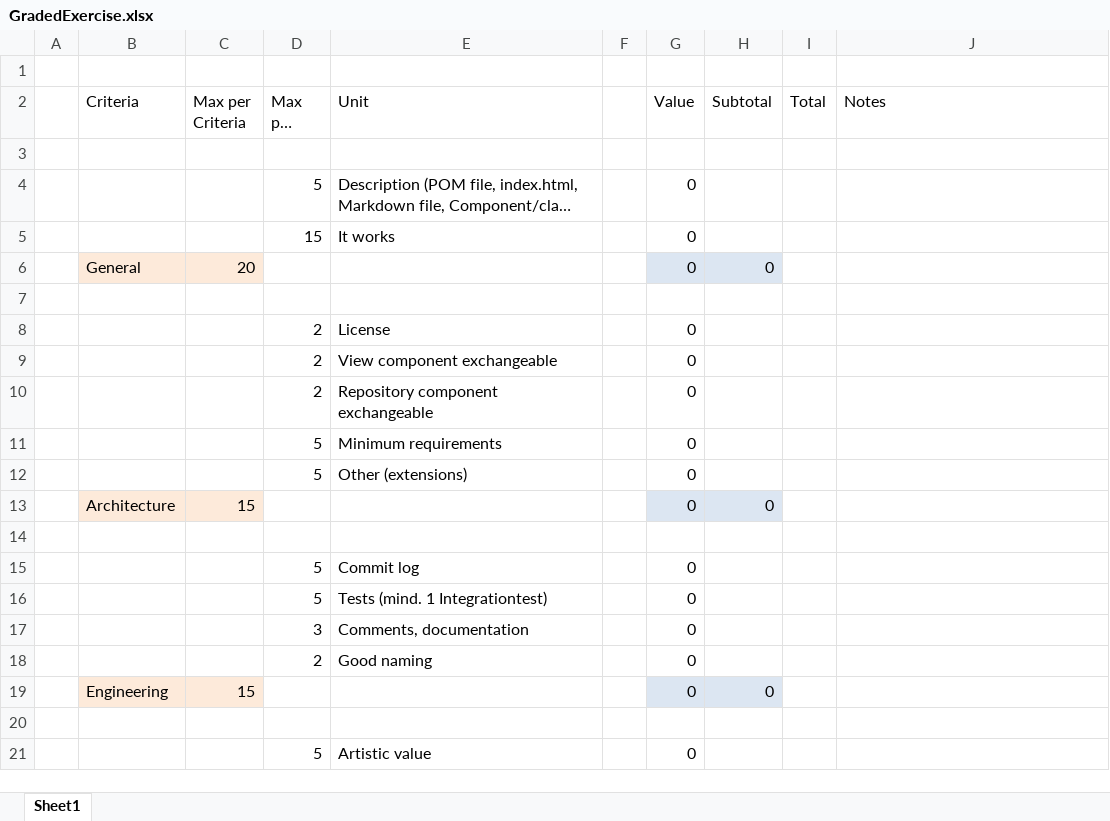
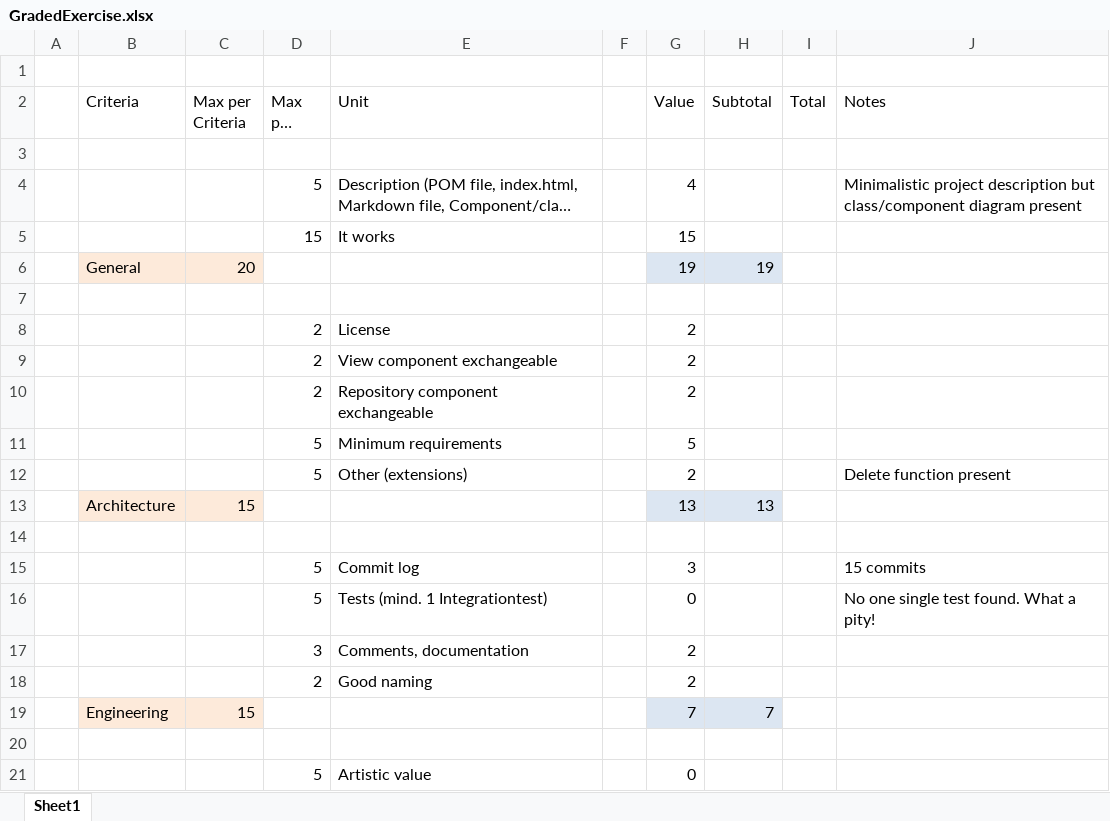
Before and after one commit to Wanyufo/FHNW_SWA_Bibliothek, an Excel workbook: GradedExercise.xlsx, sheet Sheet1, drawn as a sheet; only a part is shown; long unchanged cells end in …; values as stored, in another font and other column widths than the file's, no borders; the diff covers the shown part only; the diff names each change by its address in the sheet, - before the commit and + after, or states it on an @@ line.

Commit message:
Add final grade

```diff
--- a/GradedExercise.xlsx (sheet Sheet1)
+++ b/GradedExercise.xlsx (sheet Sheet1)
-G4 (Value): 0
+G4 (Value): 4
-J4 (Notes): (empty)
+J4 (Notes): Minimalistic project description but class/component diagram present
-G5 (Value): 0
+G5 (Value): 15
-G6 (Value): 0
+G6 (Value): 19
-H6 (Subtotal): 0
+H6 (Subtotal): 19
-G8:G10 (Value): 0
+G8:G10 (Value): 2
-G11 (Value): 0
+G11 (Value): 5
-G12 (Value): 0
+G12 (Value): 2
-J12 (Notes): (empty)
+J12 (Notes): Delete function present
-G13 (Value): 0
+G13 (Value): 13
-H13 (Subtotal): 0
+H13 (Subtotal): 13
-G15 (Value): 0
+G15 (Value): 3
-J15 (Notes): (empty)
+J15 (Notes): 15 commits
-J16 (Notes): (empty)
+J16 (Notes): No one single test found. What a pity!
-G17:G18 (Value): 0
+G17:G18 (Value): 2
-G19 (Value): 0
+G19 (Value): 7
-H19 (Subtotal): 0
+H19 (Subtotal): 7
```
Also changed, not shown: 5 edited cells elsewhere in this sheet, 1 other file.
